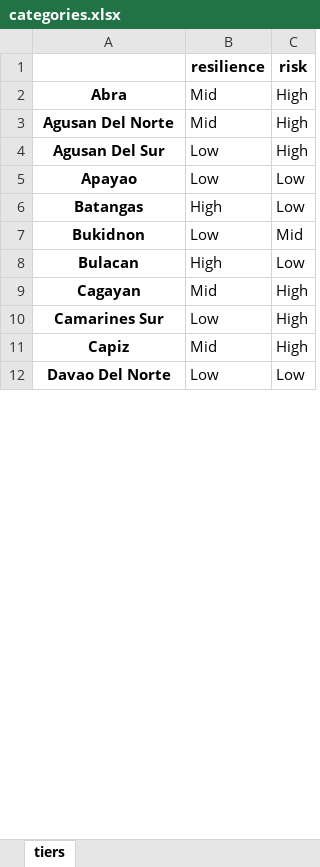
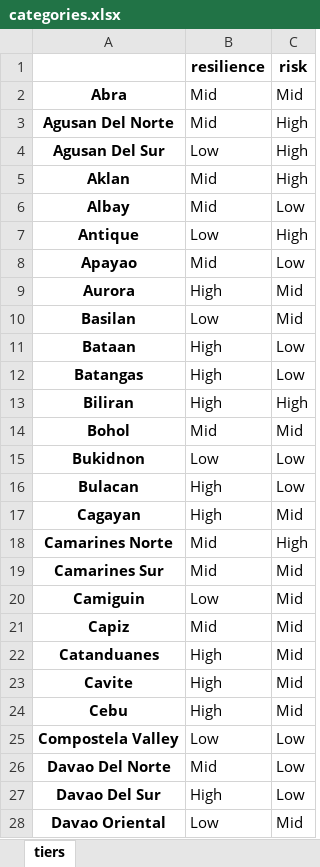
Before and after one commit to adrivsh/resilience_indicator_phl, an Excel workbook: results/categories.xlsx, sheet tiers, drawn as a sheet; only a part is shown; values as stored, in another font and other column widths than the file's, no borders; conditional formats not drawn; addresses are those after the commit; the diff covers the shown part only; the diff names each change by its address in the sheet, - before the commit and + after, or states it on an @@ line.

```diff
--- a/results/categories.xlsx (sheet tiers)
+++ b/results/categories.xlsx (sheet tiers)
-C2 (risk): High
+C2 (risk): Mid
+row 5: Aklan | Mid | High
+row 6: Albay | Mid | Low
+row 7: Antique | Low | High
-B8 (resilience): Low
+B8 (resilience): Mid
+row 9: Aurora | High | Mid
+row 10: Basilan | Low | Mid
+row 11: Bataan | High | Low
+row 13: Biliran | High | High
+row 14: Bohol | Mid | Mid
-C15 (risk): Mid
+C15 (risk): Low
-B17 (resilience): Mid
+B17 (resilience): High
-C17 (risk): High
+C17 (risk): Mid
+row 18: Camarines Norte | Mid | High
-B19 (resilience): Low
+B19 (resilience): Mid
-C19 (risk): High
+C19 (risk): Mid
+row 20: Camiguin | Low | Mid
-C21 (risk): High
+C21 (risk): Mid
+row 22: Catanduanes | High | Mid
+row 23: Cavite | High | Mid
+row 24: Cebu | High | Mid
+row 25: Compostela Valley | Low | Low
-B26 (resilience): Low
+B26 (resilience): Mid
+row 27: Davao Del Sur | High | Low
+row 28: Davao Oriental | Low | Mid
```
Also changed, not shown: 20 added rows and 10 edited cells elsewhere in this sheet, inputs/all_data_compiled.xlsx, results/all_data_and_results.xlsx, 26 other files.
